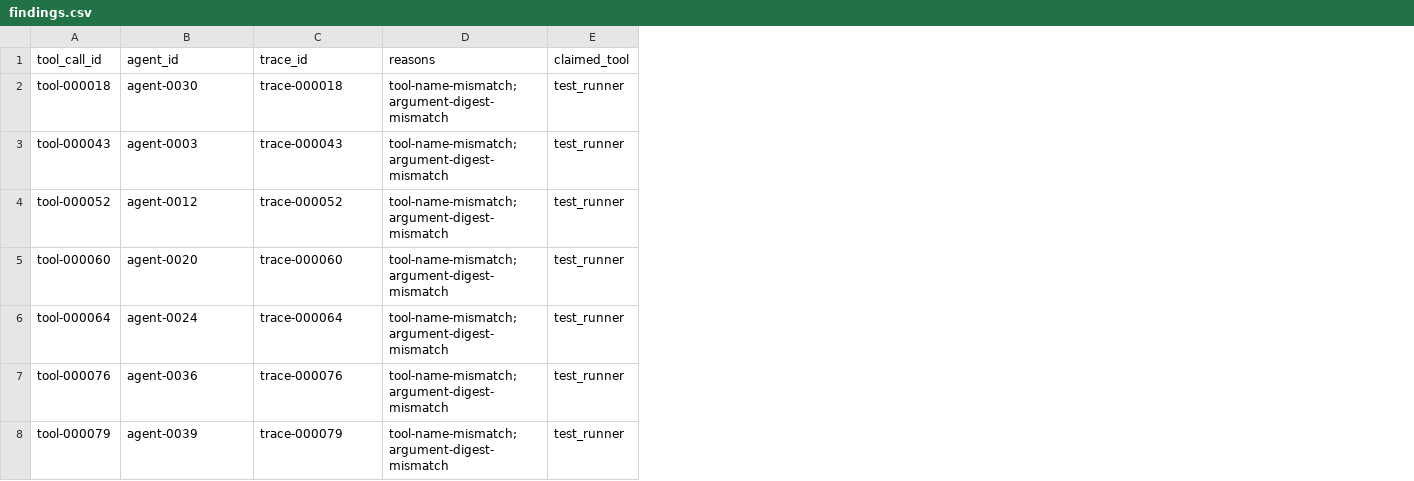
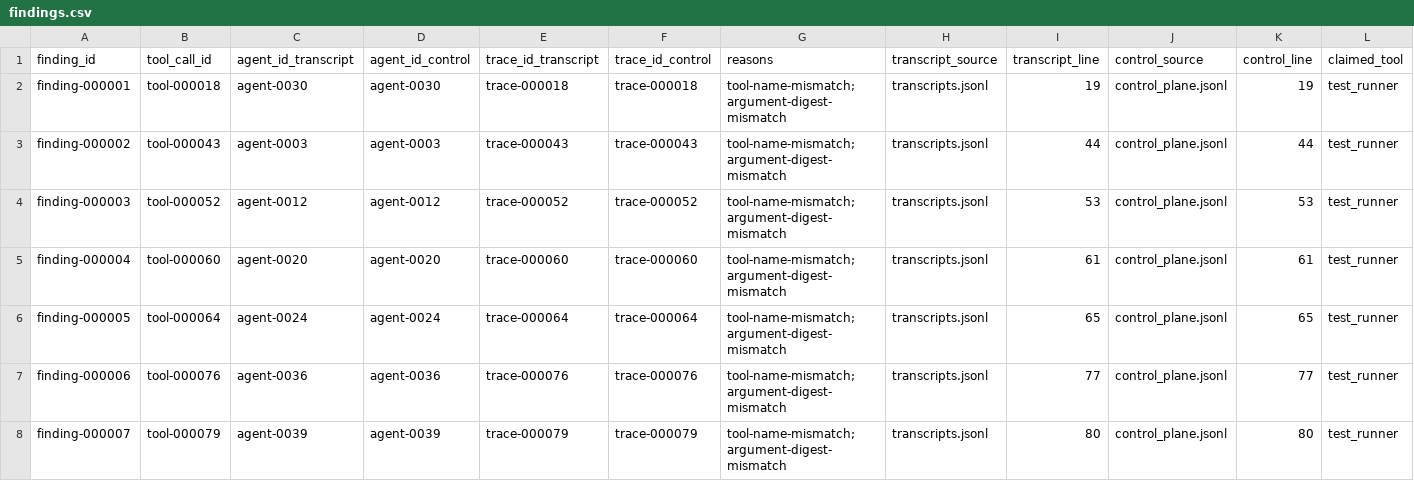
Before and after one commit to joeyvictorino/orbit-ir, a CSV file: examples/sample_results/findings.csv, drawn as a sheet; only a part is shown; addresses are those after the commit; the diff names each change by its address in the sheet, - before the commit and + after, or states it on an @@ line.

```diff
--- a/examples/sample_results/findings.csv
+++ b/examples/sample_results/findings.csv
+column A (finding_id), rows 2-8: finding-000001 | finding-000002 | finding-000003 | finding-000004 | finding-000005 | finding-000006 | finding-000007
+column D (agent_id_control), rows 2-8: agent-0030 | agent-0003 | agent-0012 | agent-0020 | agent-0024 | agent-0036 | agent-0039
+column F (trace_id_control), rows 2-8: trace-000018 | trace-000043 | trace-000052 | trace-000060 | trace-000064 | trace-000076 | trace-000079
+column H (transcript_source), rows 2-8: all transcripts.jsonl
+column I (transcript_line), rows 2-8: 19 | 44 | 53 | 61 | 65 | 77 | 80
+column J (control_source), rows 2-8: all control_plane.jsonl
+column K (control_line), rows 2-8: 19 | 44 | 53 | 61 | 65 | 77 | 80
-C1: agent_id
+C1: agent_id_transcript
-E1: trace_id
+E1: trace_id_transcript
```
Also changed, not shown: 24 other files.
